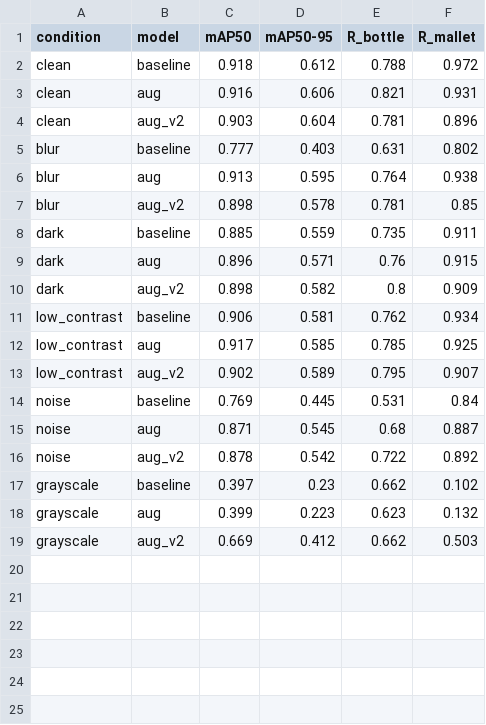
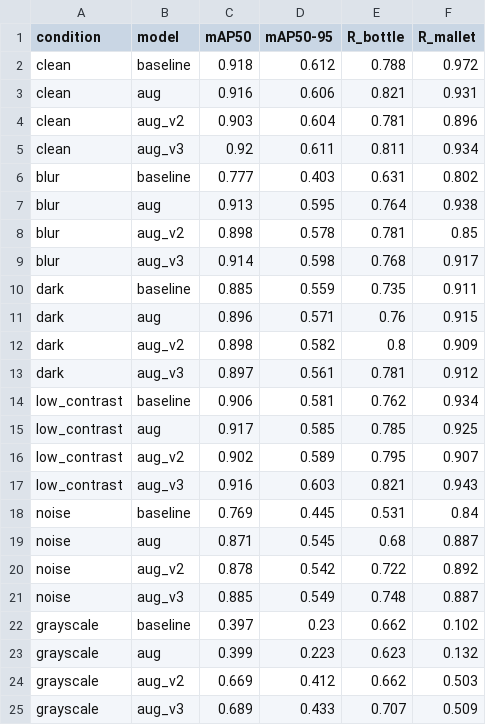
Before and after one commit to cthotti/yonder-ai-ml-take-home, a CSV file: analysis/stress_results.csv, drawn as a sheet.

```diff
--- a/analysis/stress_results.csv
+++ b/analysis/stress_results.csv
@@ -4,2 +4,3 @@ clean,aug,0.916,0.606,0.821,0.931
 clean,aug_v2,0.903,0.604,0.781,0.896
+clean,aug_v3,0.92,0.611,0.811,0.934
 blur,baseline,0.777,0.403,0.631,0.802
@@ -7,2 +8,3 @@ blur,aug,0.913,0.595,0.764,0.938
 blur,aug_v2,0.898,0.578,0.781,0.85
+blur,aug_v3,0.914,0.598,0.768,0.917
 dark,baseline,0.885,0.559,0.735,0.911
@@ -10,2 +12,3 @@ dark,aug,0.896,0.571,0.76,0.915
 dark,aug_v2,0.898,0.582,0.8,0.909
+dark,aug_v3,0.897,0.561,0.781,0.912
 low_contrast,baseline,0.906,0.581,0.762,0.934
@@ -13,2 +16,3 @@ low_contrast,aug,0.917,0.585,0.785,0.925
 low_contrast,aug_v2,0.902,0.589,0.795,0.907
+low_contrast,aug_v3,0.916,0.603,0.821,0.943
 noise,baseline,0.769,0.445,0.531,0.84
@@ -16,2 +20,3 @@ noise,aug,0.871,0.545,0.68,0.887
 noise,aug_v2,0.878,0.542,0.722,0.892
+noise,aug_v3,0.885,0.549,0.748,0.887
 grayscale,baseline,0.397,0.23,0.662,0.102
@@ -19 +24,2 @@ grayscale,aug,0.399,0.223,0.623,0.132
 grayscale,aug_v2,0.669,0.412,0.662,0.503
+grayscale,aug_v3,0.689,0.433,0.707,0.509
```
Also changed, not shown: analysis/efficiency.csv, analysis/mistakes_valid/mistakes.csv, 46 other files.
